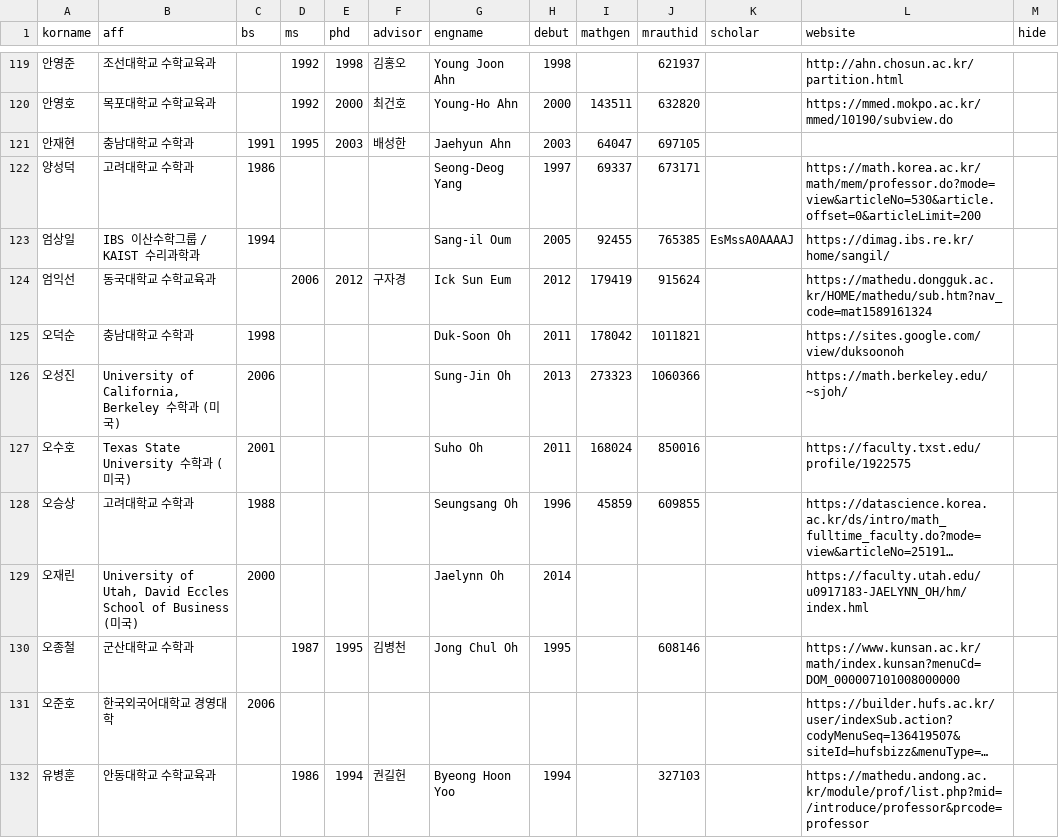
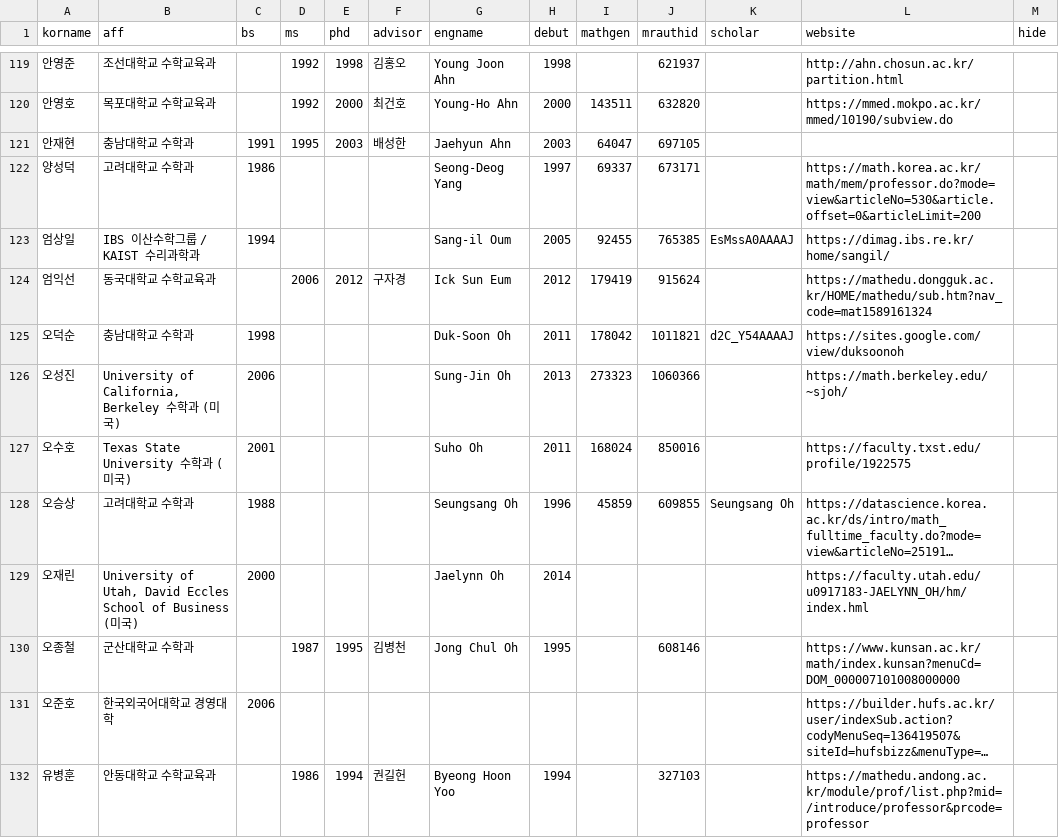
Before and after one commit to mathsci-kaist/mathsci-kaist.github.io, a CSV file: _data/people.csv, drawn as a sheet; only a part is shown, gaps mark what is left out; long unchanged cells end in …; the diff covers the shown part only; the diff names each change by its address in the sheet, - before the commit and + after, or states it on an @@ line.

Commit message:
update people.csv

```diff
--- a/_data/people.csv
+++ b/_data/people.csv
-K125 (scholar): (empty)
+K125 (scholar): d2C_Y54AAAAJ
-K128 (scholar): (empty)
+K128 (scholar): Seungsang Oh
```
Also changed, not shown: 12 edited cells elsewhere in this file.
